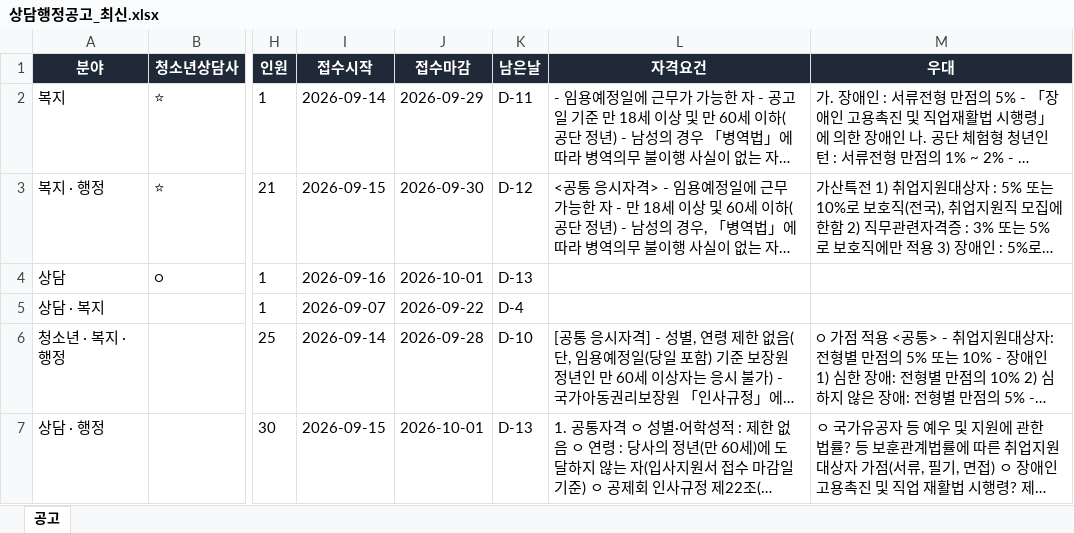
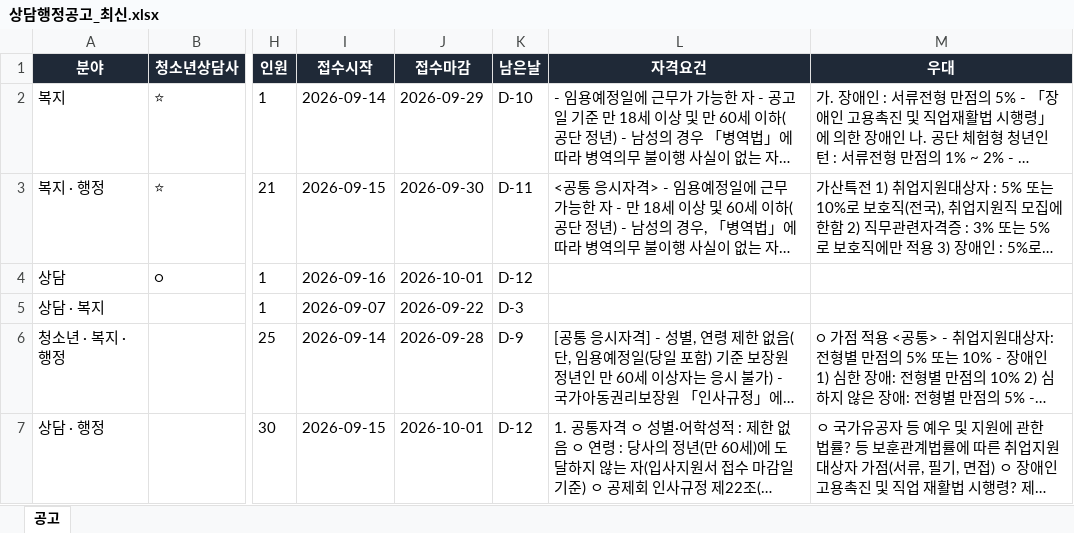
Before and after one commit to hongyul67-cpu/sangdam-chaeyong, an Excel workbook: docs/files/상담행정공고_최신.xlsx, sheet 공고, drawn as a sheet; only a part is shown, gaps mark what is left out; long unchanged cells end in …; values as stored, in another font and other column widths than the file's, no borders; the diff covers the shown part only; the diff names each change by its address in the sheet, - before the commit and + after, or states it on an @@ line.

```diff
--- a/docs/files/상담행정공고_최신.xlsx (sheet 공고)
+++ b/docs/files/상담행정공고_최신.xlsx (sheet 공고)
-K2 (남은날): D-11
+K2 (남은날): D-10
-K3 (남은날): D-12
+K3 (남은날): D-11
-K4 (남은날): D-13
+K4 (남은날): D-12
-K5 (남은날): D-4
+K5 (남은날): D-3
-K6 (남은날): D-10
+K6 (남은날): D-9
-K7 (남은날): D-13
+K7 (남은날): D-12
```
Also changed, not shown: 2 added rows and 3 edited cells elsewhere in this sheet, 8 other files.
